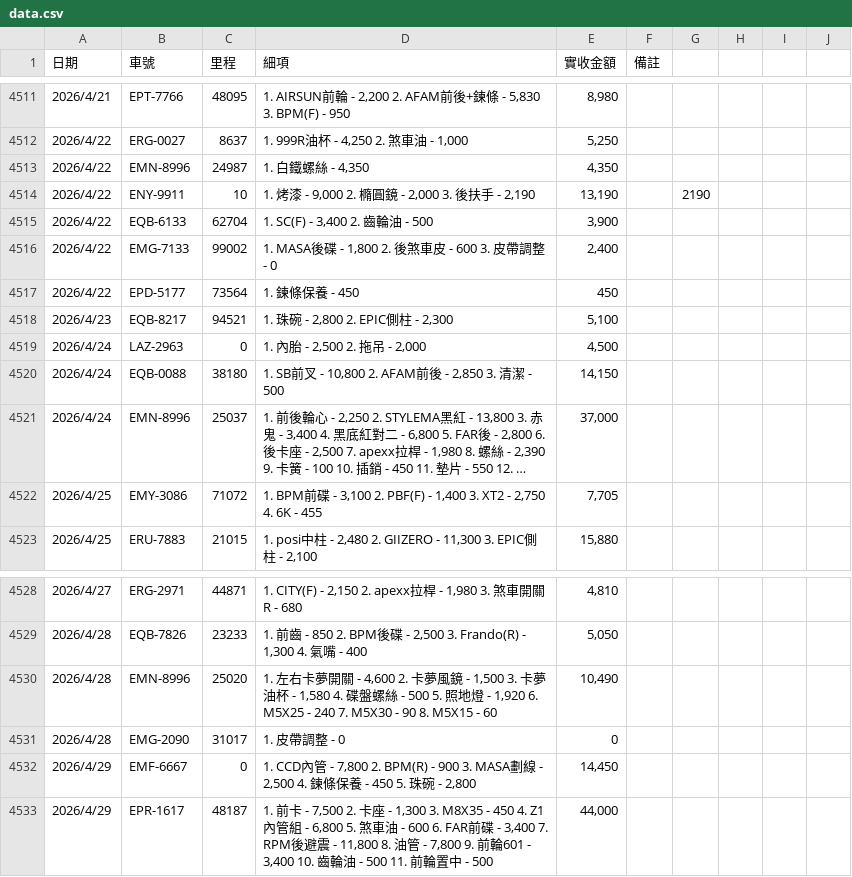
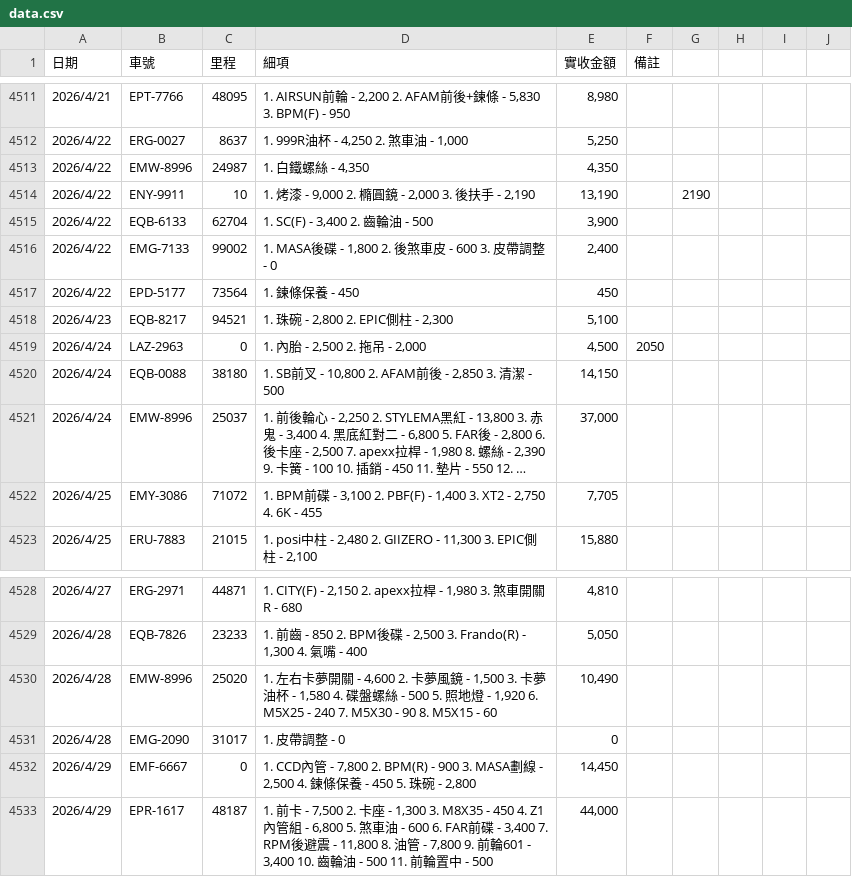
Before and after one commit to HermanL1106/plate-repair-search, a CSV file: data.csv, drawn as a sheet; only a part is shown, gaps mark what is left out; long unchanged cells end in …; the diff names each change by its address in the sheet, - before the commit and + after, or states it on an @@ line.

```diff
--- a/data.csv
+++ b/data.csv
-B4513 (車號): EMN-8996
+B4513 (車號): EMW-8996
-F4519 (備註): (empty)
+F4519 (備註): 2050
-B4521 (車號): EMN-8996
+B4521 (車號): EMW-8996
-B4530 (車號): EMN-8996
+B4530 (車號): EMW-8996
```
Also changed, not shown: 3 other files.
